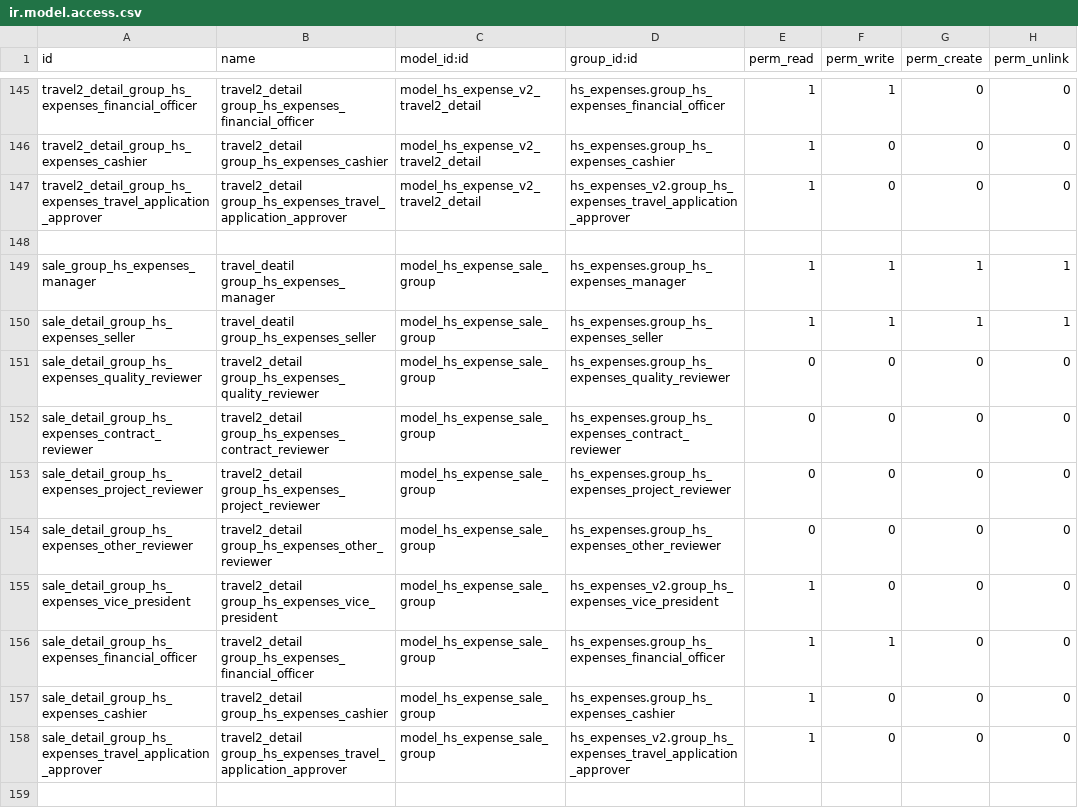
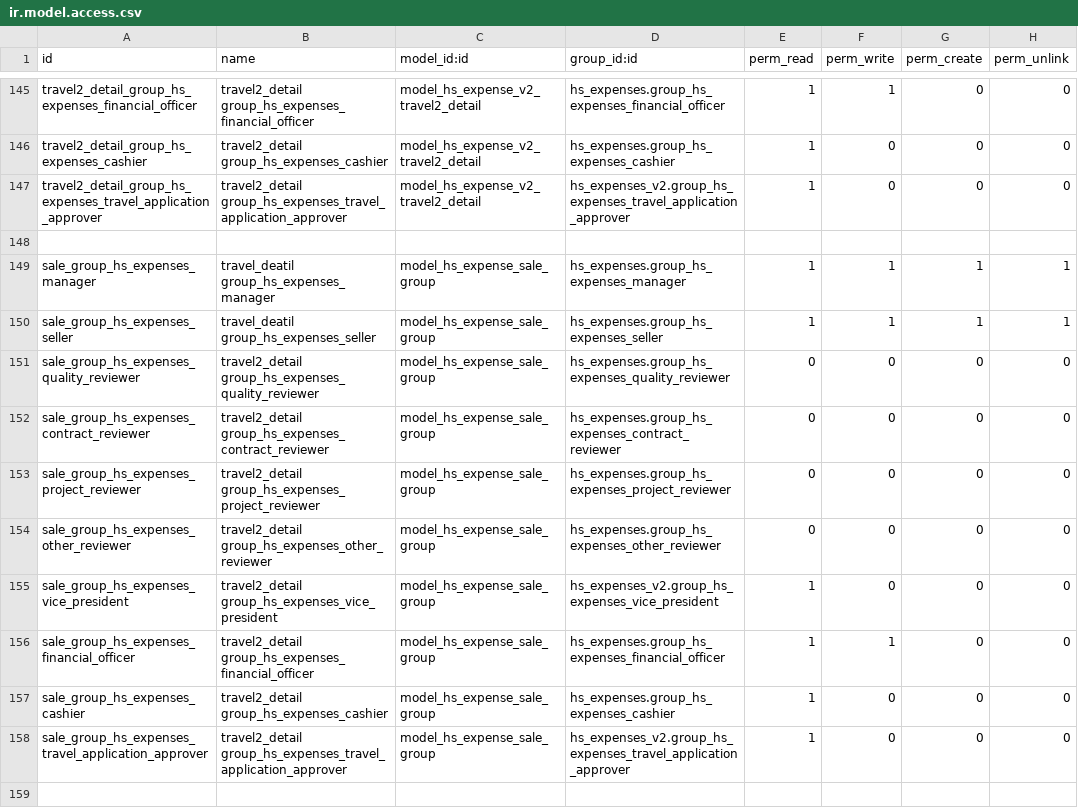
Before and after one commit to lnkdel/hsexpenses, a CSV file: addons/hs_expenses_v2/security/ir.model.access.csv, drawn as a sheet; only a part is shown, gaps mark what is left out; the diff covers the shown part only.

Commit message:
add application detail

```diff
--- a/addons/hs_expenses_v2/security/ir.model.access.csv
+++ b/addons/hs_expenses_v2/security/ir.model.access.csv
@@ -149,10 +149,11 @@ travel2_detail_group_hs_expenses_travel_application_approver,travel2_detail grou
 sale_group_hs_expenses_manager,travel_deatil group_hs_expenses_manager,model_hs_expense_sale_group,hs_expenses.group_hs_expenses_manager,1,1,1,1
-sale_detail_group_hs_expenses_seller,travel_deatil group_hs_expenses_seller,model_hs_expense_sale_group,hs_expenses.group_hs_expenses_seller,1,1,1,1
-sale_detail_group_hs_expenses_quality_reviewer,travel2_detail group_hs_expenses_quality_reviewer,model_hs_expense_sale_group,hs_expenses.group_hs_expenses_quality_reviewer,0,0,0,0
-sale_detail_group_hs_expenses_contract_reviewer,travel2_detail group_hs_expenses_contract_reviewer,model_hs_expense_sale_group,hs_expenses.group_hs_expenses_contract_reviewer,0,0,0,0
-sale_detail_group_hs_expenses_project_reviewer,travel2_detail group_hs_expenses_project_reviewer,model_hs_expense_sale_group,hs_expenses.group_hs_expenses_project_reviewer,0,0,0,0
-sale_detail_group_hs_expenses_other_reviewer,travel2_detail group_hs_expenses_other_reviewer,model_hs_expense_sale_group,hs_expenses.group_hs_expenses_other_reviewer,0,0,0,0
-sale_detail_group_hs_expenses_vice_president,travel2_detail group_hs_expenses_vice_president,model_hs_expense_sale_group,hs_expenses_v2.group_hs_expenses_vice_president,1,0,0,0
-sale_detail_group_hs_expenses_financial_officer,travel2_detail group_hs_expenses_financial_officer,model_hs_expense_sale_group,hs_expenses.group_hs_expenses_financial_officer,1,1,0,0
-sale_detail_group_hs_expenses_cashier,travel2_detail group_hs_expenses_cashier,model_hs_expense_sale_group,hs_expenses.group_hs_expenses_cashier,1,0,0,0
-sale_detail_group_hs_expenses_travel_application_approver,travel2_detail group_hs_expenses_travel_application_approver,model_hs_expense_sale_group,hs_expenses_v2.group_hs_expenses_travel_application_approver,1,0,0,0
+sale_group_hs_expenses_seller,travel_deatil group_hs_expenses_seller,model_hs_expense_sale_group,hs_expenses.group_hs_expenses_seller,1,1,1,1
+sale_group_hs_expenses_quality_reviewer,travel2_detail group_hs_expenses_quality_reviewer,model_hs_expense_sale_group,hs_expenses.group_hs_expenses_quality_reviewer,0,0,0,0
+sale_group_hs_expenses_contract_reviewer,travel2_detail group_hs_expenses_contract_reviewer,model_hs_expense_sale_group,hs_expenses.group_hs_expenses_contract_reviewer,0,0,0,0
+sale_group_hs_expenses_project_reviewer,travel2_detail group_hs_expenses_project_reviewer,model_hs_expense_sale_group,hs_expenses.group_hs_expenses_project_reviewer,0,0,0,0
+sale_group_hs_expenses_other_reviewer,travel2_detail group_hs_expenses_other_reviewer,model_hs_expense_sale_group,hs_expenses.group_hs_expenses_other_reviewer,0,0,0,0
+sale_group_hs_expenses_vice_president,travel2_detail group_hs_expenses_vice_president,model_hs_expense_sale_group,hs_expenses_v2.group_hs_expenses_vice_president,1,0,0,0
+sale_group_hs_expenses_financial_officer,travel2_detail group_hs_expenses_financial_officer,model_hs_expense_sale_group,hs_expenses.group_hs_expenses_financial_officer,1,1,0,0
+sale_group_hs_expenses_cashier,travel2_detail group_hs_expenses_cashier,model_hs_expense_sale_group,hs_expenses.group_hs_expenses_cashier,1,0,0,0
+sale_group_hs_expenses_travel_application_approver,travel2_detail group_hs_expenses_travel_application_approver,model_hs_expense_sale_group,hs_expenses_v2.group_hs_expenses_travel_application_approver,1,0,0,0
+
```
Also changed, not shown: 10 added rows elsewhere in this file, 3 other files.
